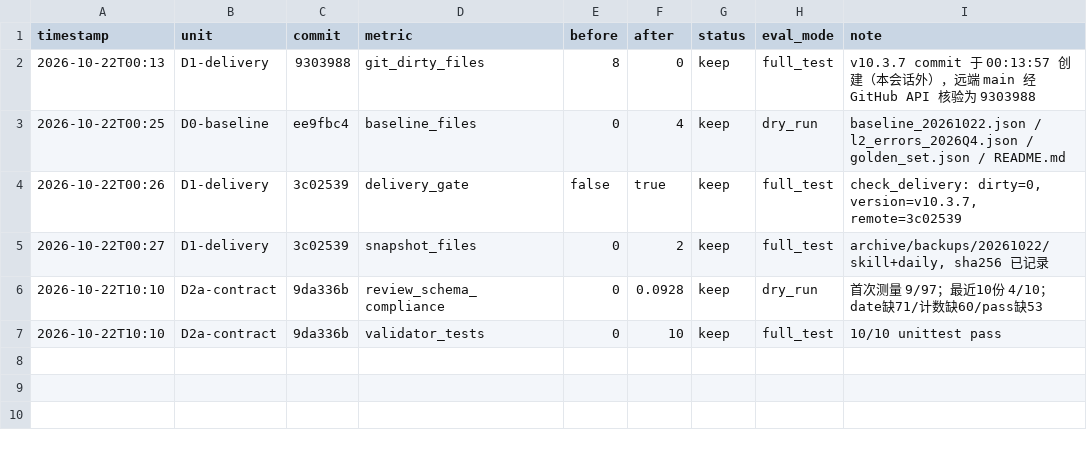
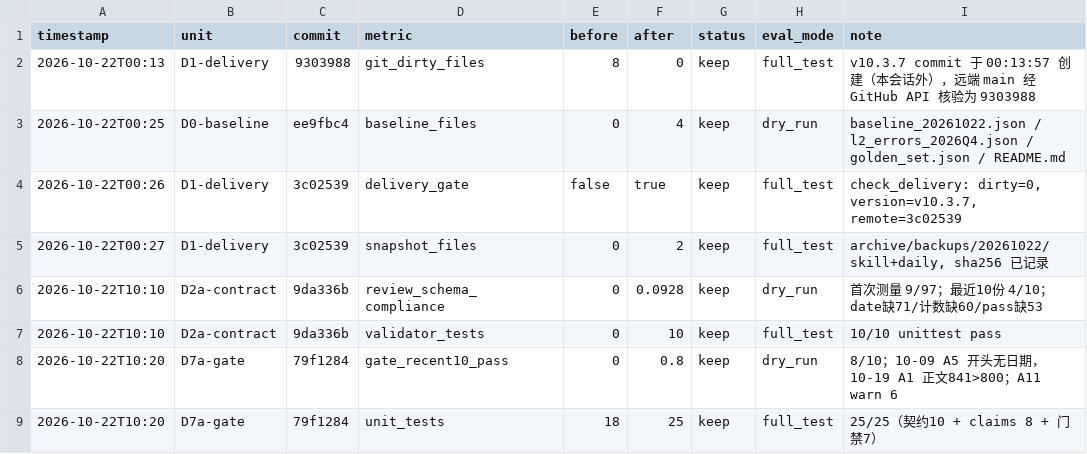
Before and after one commit to Saber-doudou/history-today-writer, a TSV file: eval/results_system.tsv, drawn as a sheet.

Commit message:
opt(D7a): record gate baseline in results ledger

```diff
--- a/eval/results_system.tsv
+++ b/eval/results_system.tsv
@@ -7 +7,3 @@ timestamp	unit	commit	metric	before	after	status	eval_mode	note
 2026-10-22T10:10	D2a-contract	9da336b	validator_tests	0	10	keep	full_test	10/10 unittest pass
+2026-10-22T10:20	D7a-gate	79f1284	gate_recent10_pass	0	0.8	keep	dry_run	8/10；10-09 A5 开头无日期，10-19 A1 正文841>800；A11 warn 6
+2026-10-22T10:20	D7a-gate	79f1284	unit_tests	18	25	keep	full_test	25/25（契约10 + claims 8 + 门禁7）
```
